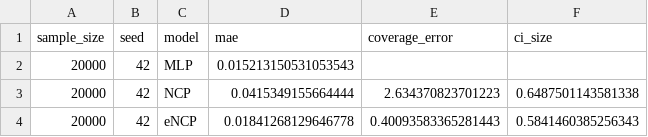
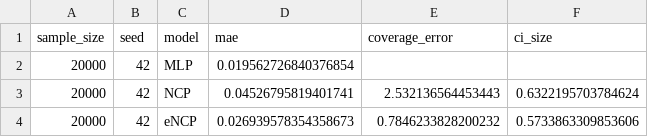
Before and after one commit to Danfoa/symm_rep_learn, a CSV file: paper/examples/conditional_expectation_regression/plots/metrics/condexp_metrics_N=20000_seed=42.csv, drawn as a sheet.

```diff
--- a/paper/examples/conditional_expectation_regression/plots/metrics/condexp_metrics_N=20000_seed=42.csv
+++ b/paper/examples/conditional_expectation_regression/plots/metrics/condexp_metrics_N=20000_seed=42.csv
@@ -1,4 +1,4 @@
 sample_size,seed,model,mae,coverage_error,ci_size
-20000,42,MLP,0.015213150531053543,,
-20000,42,NCP,0.0415349155664444,2.634370823701223,0.6487501143581338
-20000,42,eNCP,0.01841268129646778,0.40093583365281443,0.5841460385256343
+20000,42,MLP,0.019562726840376854,,
+20000,42,NCP,0.04526795819401741,2.532136564453443,0.6322195703784624
+20000,42,eNCP,0.026939578354358673,0.7846233828200232,0.5733863309853606
```
Also changed, not shown: 1 other file.
